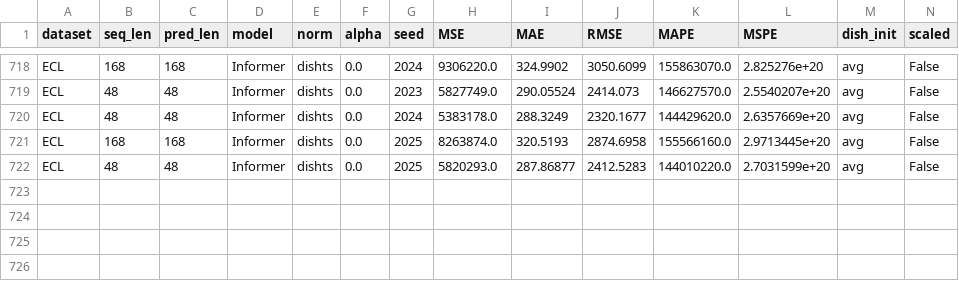
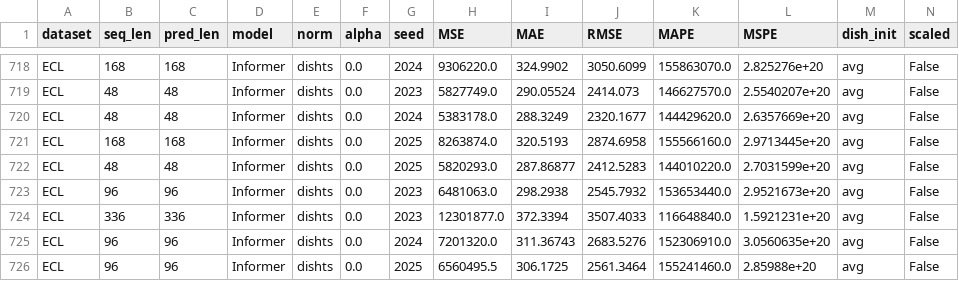
Before and after one commit to ZhangWendy-23/Dish-TS-Reproduction, a CSV file: results/figure3_runs.csv, drawn as a sheet; only a part is shown, gaps mark what is left out; rows hold the shown columns only; the diff names each change by its address in the sheet, - before the commit and + after, or states it on an @@ line.

Commit message:
Update all experiment results: figure3_runs.csv 726 rows, paper_vs_mine.csv, table6_compare.csv, figure4 CSVs, logs

```diff
--- a/results/figure3_runs.csv
+++ b/results/figure3_runs.csv
+row 723: ECL | 96 | 96 | Informer | dishts | 0.0 | 2023 | 6481063.0 | 298.2938 | 2545.7932 | 153653440.0 | 2.9521673e+20 | avg | False
+row 724: ECL | 336 | 336 | Informer | dishts | 0.0 | 2023 | 12301877.0 | 372.3394 | 3507.4033 | 116648840.0 | 1.5921231e+20 | avg | False
+row 725: ECL | 96 | 96 | Informer | dishts | 0.0 | 2024 | 7201320.0 | 311.36743 | 2683.5276 | 152306910.0 | 3.0560635e+20 | avg | False
+row 726: ECL | 96 | 96 | Informer | dishts | 0.0 | 2025 | 6560495.5 | 306.1725 | 2561.3464 | 155241460.0 | 2.85988e+20 | avg | False
```
Also changed, not shown: results/figures/figure4_ETTm2_Autoformer_none_sq24_pd24_alpha0.0_seed2023.csv, results/figures/figure4_ETTm2_Autoformer_none_sq96_pd96_alpha0.0_seed2023.csv, 9 other files.
